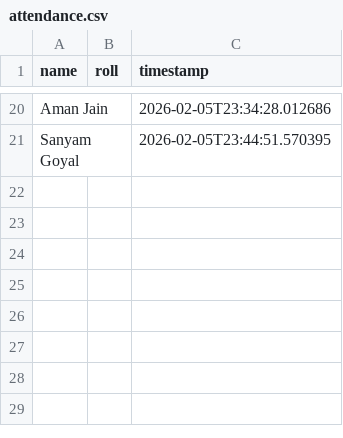
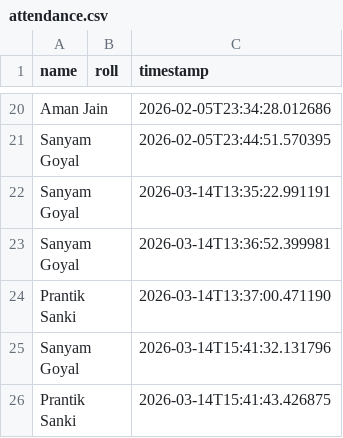
Before and after one commit to Sanyamgoyal21/class.ai, a CSV file: agentic backend/database/attendance.csv, drawn as a sheet; only a part is shown, gaps mark what is left out; the diff names each change by its address in the sheet, - before the commit and + after, or states it on an @@ line.

```diff
--- a/agentic backend/database/attendance.csv
+++ b/agentic backend/database/attendance.csv
+row 22: Sanyam Goyal |  | 2026-03-14T13:35:22.991191
+row 23: Sanyam Goyal |  | 2026-03-14T13:36:52.399981
+row 24: Prantik Sanki |  | 2026-03-14T13:37:00.471190
+row 25: Sanyam Goyal |  | 2026-03-14T15:41:32.131796
+row 26: Prantik Sanki |  | 2026-03-14T15:41:43.426875
```
Also changed, not shown: agentic backend/database/talk_log.csv, 1 other file.
